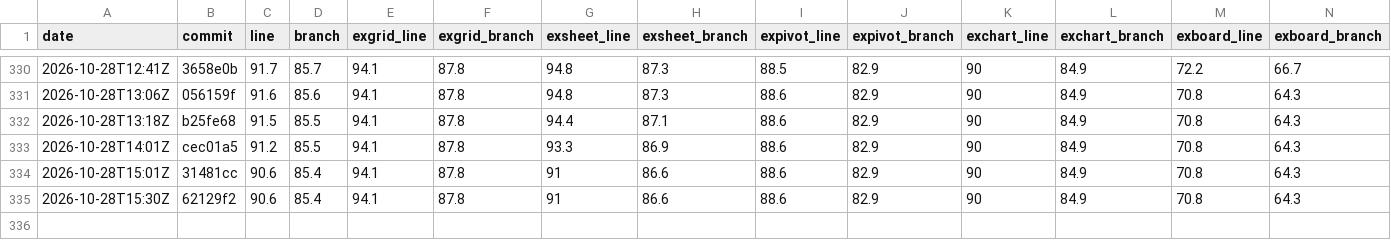
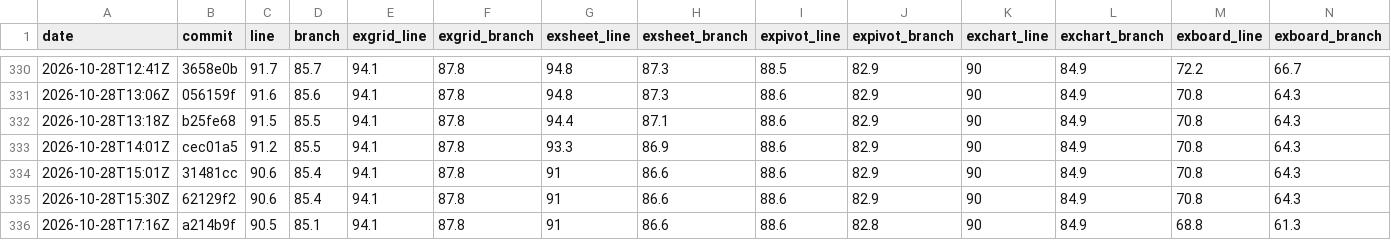
Before and after one commit to AkiraMisawa/ex-grid, a CSV file: history.csv, drawn as a sheet; only a part is shown, gaps mark what is left out; rows hold the shown columns only; the diff names each change by its address in the sheet, - before the commit and + after, or states it on an @@ line.

```diff
--- a/history.csv
+++ b/history.csv
+row 336: 2026-10-28T17:16Z | a214b9f | 90.5 | 85.1 | 94.1 | 87.8 | 91 | 86.6 | 88.6 | 82.8 | 90 | 84.9 | 68.8 | 61.3
```
Also changed, not shown: 3 other files.
